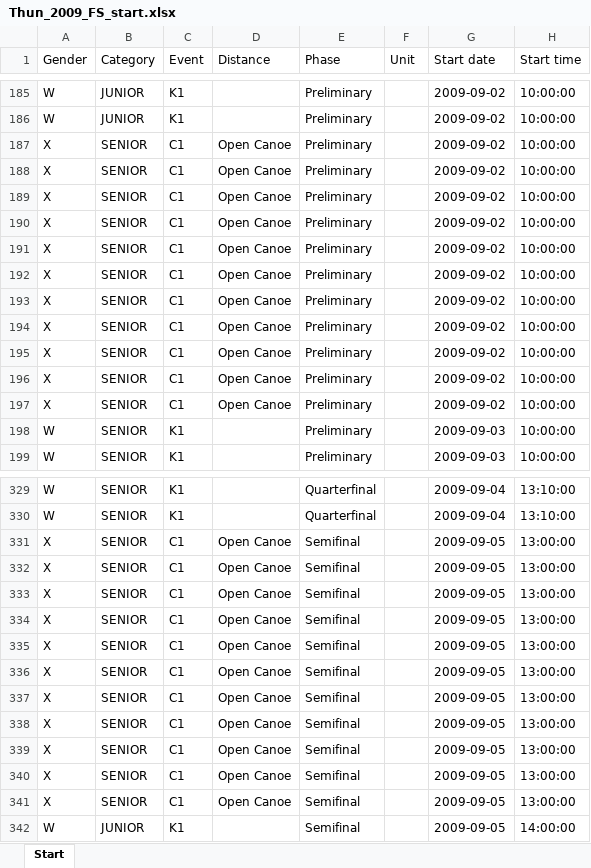
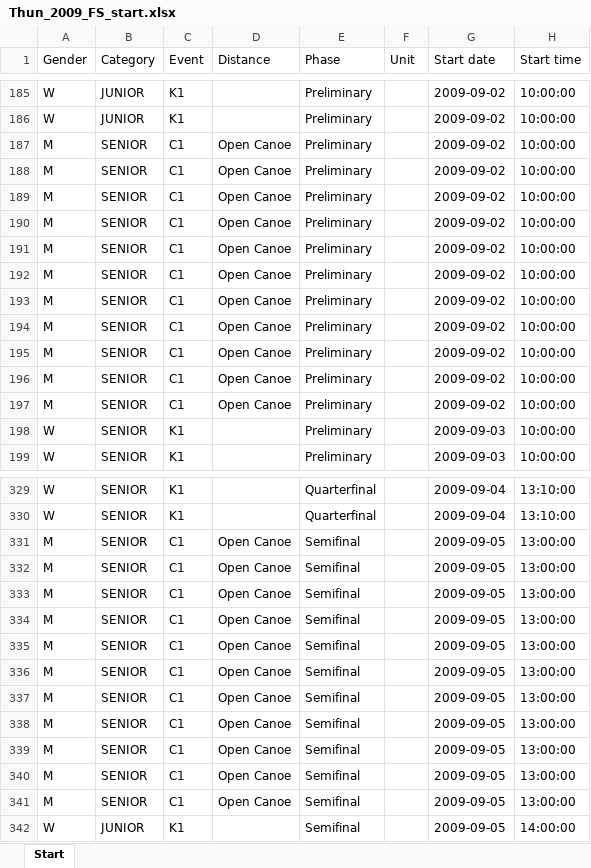
Before and after one commit to kenderfoka/race-sheets, an Excel workbook: events/Thun_2009_FS/Thun_2009_FS_start.xlsx, sheet Start, drawn as a sheet; only a part is shown, gaps mark what is left out; values as stored, in another font and other column widths than the file's, no borders; the diff covers the shown part only; the diff names each change by its address in the sheet, - before the commit and + after, or states it on an @@ line.

Commit message:
Thun_2009_FS: apply RU418 (Open Canoe Gender X->M on 27 rows; HINKEL Thomas row 66 -> 46159; squirt finals' 'this morning' logged); FAIL SCHEDULE_MISSING, gap results_missing

```diff
--- a/events/Thun_2009_FS/Thun_2009_FS_start.xlsx (sheet Start)
+++ b/events/Thun_2009_FS/Thun_2009_FS_start.xlsx (sheet Start)
-A187:A197 (Gender): X
+A187:A197 (Gender): M
-A331:A341 (Gender): X
+A331:A341 (Gender): M
```
Also changed, not shown: 6 edited cells elsewhere in this sheet, 1 other file.
